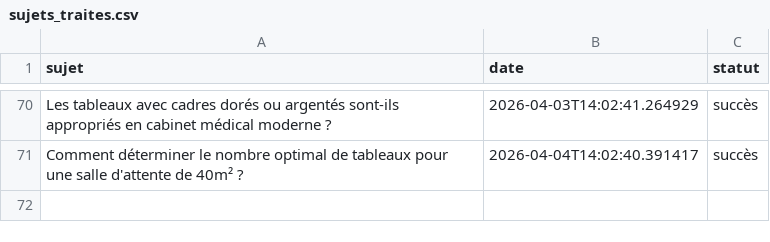
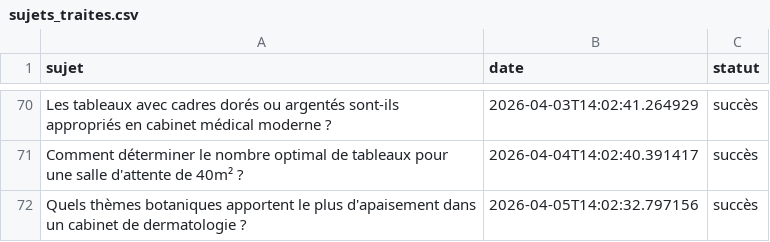
Before and after one commit to Metalosmose21/Cabinet-m-dical-2, a CSV file: sujets_traites.csv, drawn as a sheet; only a part is shown, gaps mark what is left out.

```diff
--- a/sujets_traites.csv
+++ b/sujets_traites.csv
@@ -71 +71,2 @@ Les tableaux avec cadres dorés ou argentés sont-ils appropriés en cabinet mé
 Comment déterminer le nombre optimal de tableaux pour une salle d'attente de 40m² ?,2026-04-04T14:02:40.391417,succès
+Quels thèmes botaniques apportent le plus d'apaisement dans un cabinet de dermatologie ?,2026-04-05T14:02:32.797156,succès
```
Also changed, not shown: sujets.csv.
